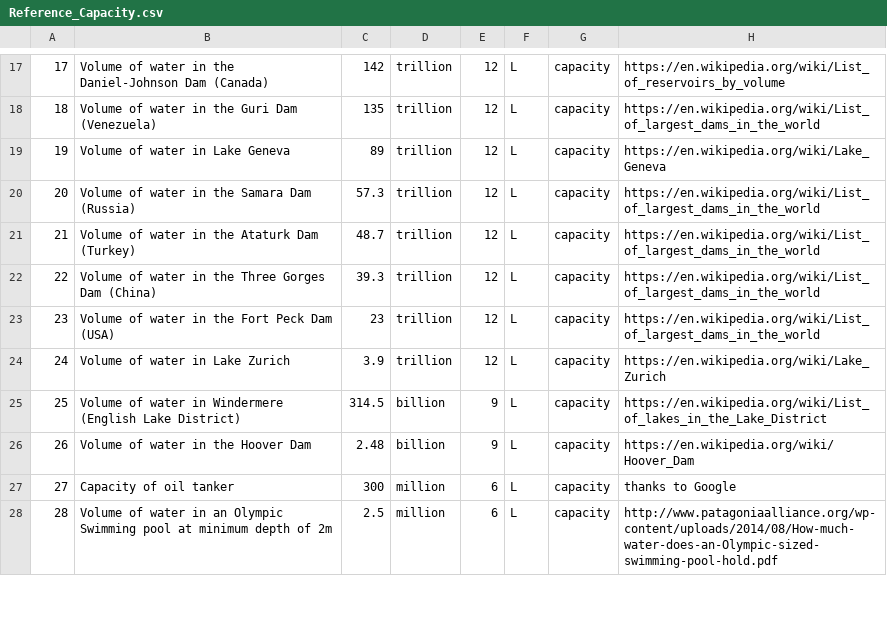
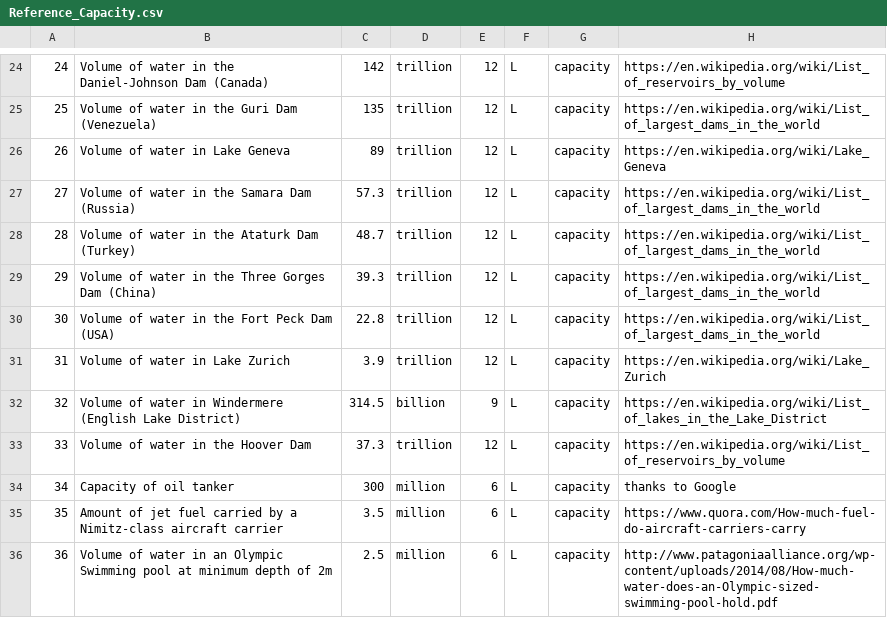
Before and after one commit to andrewcaelliott/my-first-blog, a CSV file: blog/data/Reference_Capacity.csv, drawn as a sheet; only a part is shown, gaps mark what is left out; addresses are those after the commit; the diff covers the shown part only; the diff names each change by its address in the sheet, - before the commit and + after, or states it on an @@ line.

Commit message:
#Capacity Measures

```diff
--- a/blog/data/Reference_Capacity.csv
+++ b/blog/data/Reference_Capacity.csv
@@ column A renumbered between rows 5 and 59 @@
-C30: 23
+C30: 22.8
-C33: 2.48
+C33: 37.3
-D33: billion
+D33: trillion
-E33: 9
+E33: 12
-H33: https://en.wikipedia.org/wiki/Hoover_Dam
+H33: https://en.wikipedia.org/wiki/List_of_reservoirs_by_volume
+row 35: 35 | Amount of jet fuel carried by a Nimitz-class aircraft carrier | 3.5 | million | 6 | L | capacity | https://www.quora.com/How-much-fuel-do-aircraft-carriers-carry
```
Also changed, not shown: 12 added rows and 2 edited cells elsewhere in this file, blog/data/Animal_Populations.csv, 4 other files.
